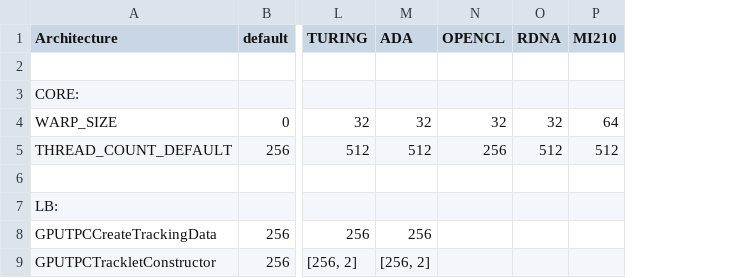
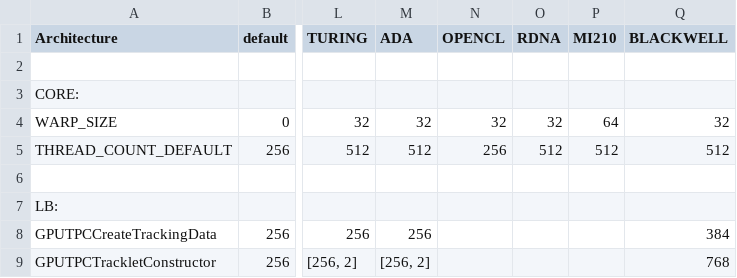
Before and after one commit to sgorbuno/AliceO2, a CSV file: GPU/GPUTracking/Definitions/Parameters/GPUParameters.csv, drawn as a sheet; only a part is shown, gaps mark what is left out; the diff names each change by its address in the sheet, - before the commit and + after, or states it on an @@ line.

Commit message:
GPU: Add tuned parameters for NVIDIA Blackwell

```diff
--- a/GPU/GPUTracking/Definitions/Parameters/GPUParameters.csv
+++ b/GPU/GPUTracking/Definitions/Parameters/GPUParameters.csv
+column Q (BLACKWELL), rows 4-9: 32 | 512 |  |  | 384 | 768
```
Also changed, not shown: 1 other file.
